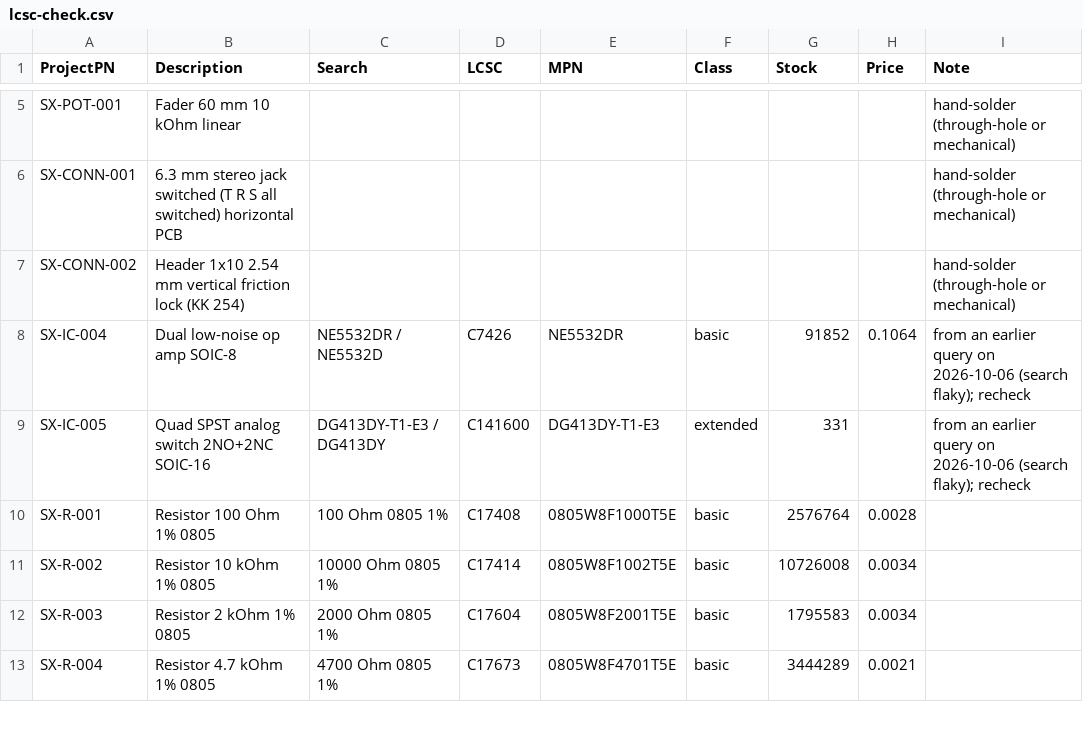
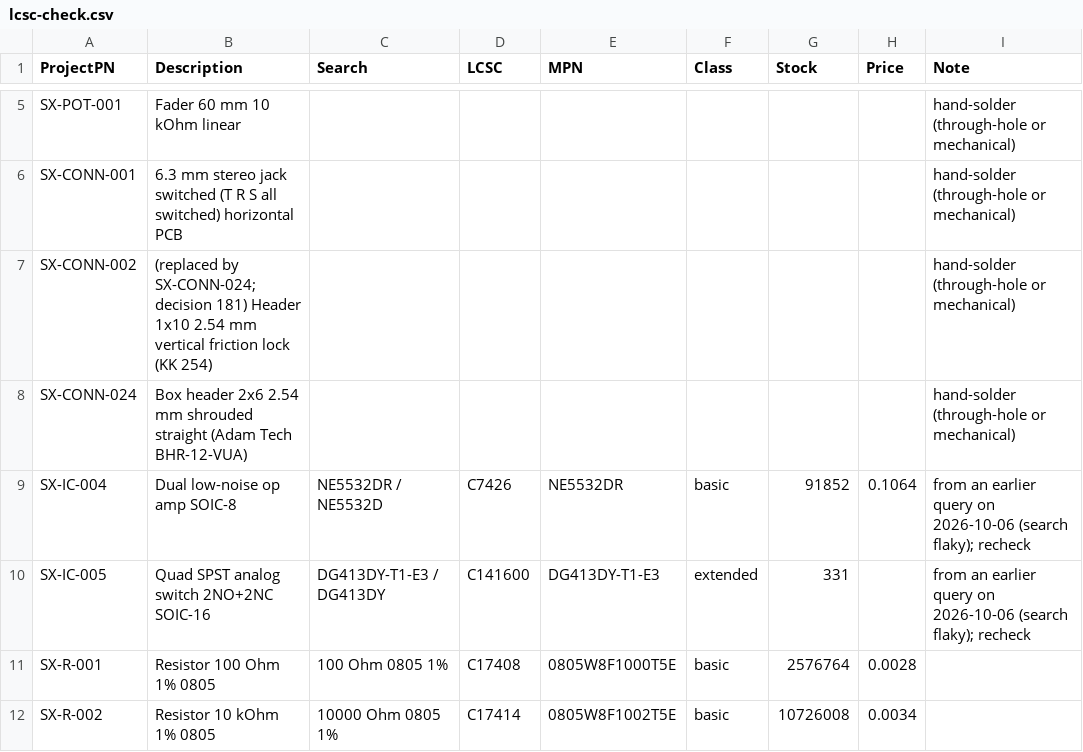
Before and after one commit to plektra/syntsamix, a CSV file: docs/lcsc-check.csv, drawn as a sheet; only a part is shown, gaps mark what is left out; the shorter side is filled out with more unchanged rows.

```diff
--- a/docs/lcsc-check.csv
+++ b/docs/lcsc-check.csv
@@ -6,3 +6,4 @@ SX-POT-001,Fader 60 mm 10 kOhm linear,,,,,,,hand-solder (through-hole or mechani
 SX-CONN-001,6.3 mm stereo jack switched (T R S all switched) horizontal PCB,,,,,,,hand-solder (through-hole or mechanical)
-SX-CONN-002,Header 1x10 2.54 mm vertical friction lock (KK 254),,,,,,,hand-solder (through-hole or mechanical)
+SX-CONN-002,(replaced by SX-CONN-024; decision 181) Header 1x10 2.54 mm vertical friction lock (KK 254),,,,,,,hand-solder (through-hole or mechanical)
+SX-CONN-024,Box header 2x6 2.54 mm shrouded straight (Adam Tech BHR-12-VUA),,,,,,,hand-solder (through-hole or mechanical)
 SX-IC-004,Dual low-noise op amp SOIC-8,NE5532DR / NE5532D,C7426,NE5532DR,basic,91852,0.1064,from an earlier query on 2026-10-06 (search flaky); recheck
```
Also changed, not shown: docs/costs/offboard.csv, docs/costs/prices.csv, 16 other files.
